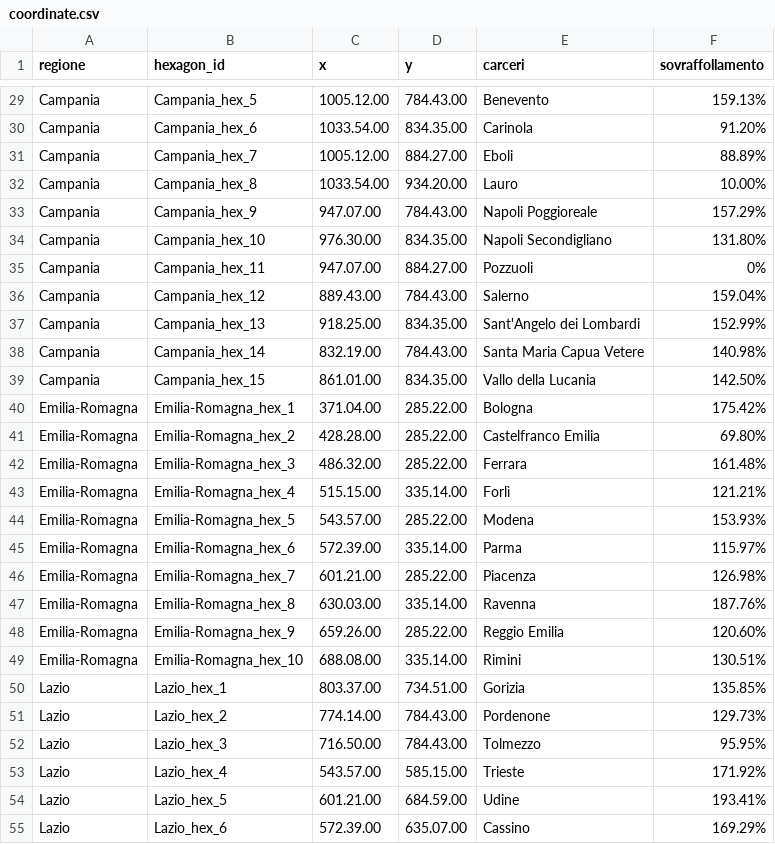
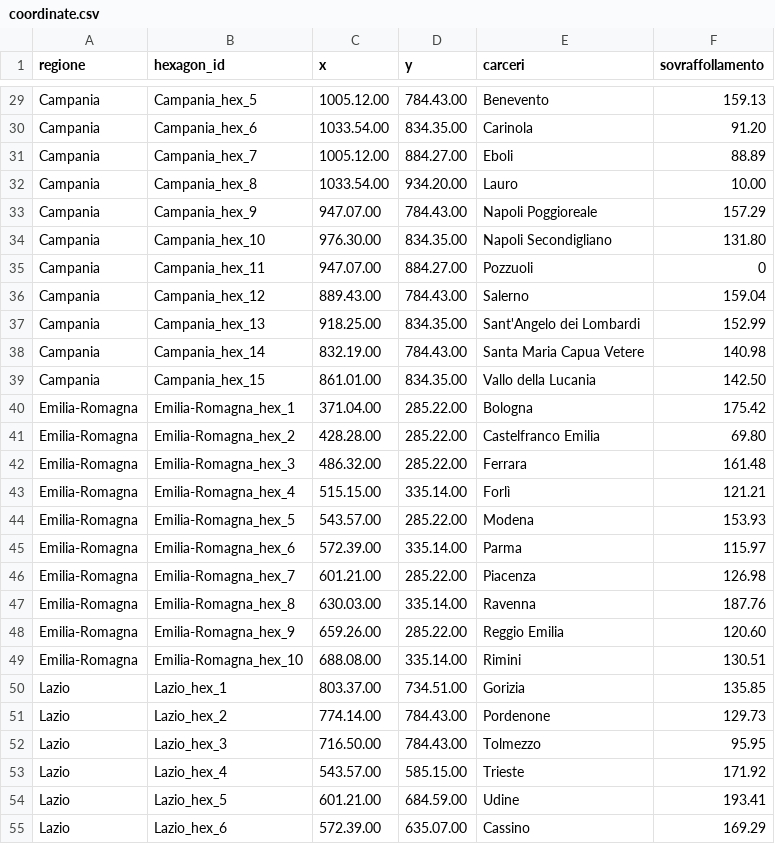
Before and after one commit to fabiocastagna/test_1, a CSV file: Database/coordinate.csv, drawn as a sheet; only a part is shown, gaps mark what is left out; the diff covers the shown part only; the diff names each change by its address in the sheet, - before the commit and + after, or states it on an @@ line.

```diff
--- a/Database/coordinate.csv
+++ b/Database/coordinate.csv
-F29 (sovraffollamento): 159.13%
+F29 (sovraffollamento): 159.13
-F30 (sovraffollamento): 91.20%
+F30 (sovraffollamento): 91.20
-F31 (sovraffollamento): 88.89%
+F31 (sovraffollamento): 88.89
-F32 (sovraffollamento): 10.00%
+F32 (sovraffollamento): 10.00
-F33 (sovraffollamento): 157.29%
+F33 (sovraffollamento): 157.29
-F34 (sovraffollamento): 131.80%
+F34 (sovraffollamento): 131.80
-F35 (sovraffollamento): 0%
+F35 (sovraffollamento): 0
-F36 (sovraffollamento): 159.04%
+F36 (sovraffollamento): 159.04
-F37 (sovraffollamento): 152.99%
+F37 (sovraffollamento): 152.99
-F38 (sovraffollamento): 140.98%
+F38 (sovraffollamento): 140.98
-F39 (sovraffollamento): 142.50%
+F39 (sovraffollamento): 142.50
-F40 (sovraffollamento): 175.42%
+F40 (sovraffollamento): 175.42
-F41 (sovraffollamento): 69.80%
+F41 (sovraffollamento): 69.80
-F42 (sovraffollamento): 161.48%
+F42 (sovraffollamento): 161.48
-F43 (sovraffollamento): 121.21%
+F43 (sovraffollamento): 121.21
-F44 (sovraffollamento): 153.93%
+F44 (sovraffollamento): 153.93
-F45 (sovraffollamento): 115.97%
+F45 (sovraffollamento): 115.97
-F46 (sovraffollamento): 126.98%
+F46 (sovraffollamento): 126.98
-F47 (sovraffollamento): 187.76%
+F47 (sovraffollamento): 187.76
-F48 (sovraffollamento): 120.60%
+F48 (sovraffollamento): 120.60
-F49 (sovraffollamento): 130.51%
+F49 (sovraffollamento): 130.51
-F50 (sovraffollamento): 135.85%
+F50 (sovraffollamento): 135.85
-F51 (sovraffollamento): 129.73%
+F51 (sovraffollamento): 129.73
-F52 (sovraffollamento): 95.95%
+F52 (sovraffollamento): 95.95
-F53 (sovraffollamento): 171.92%
+F53 (sovraffollamento): 171.92
-F54 (sovraffollamento): 193.41%
+F54 (sovraffollamento): 193.41
-F55 (sovraffollamento): 169.29%
+F55 (sovraffollamento): 169.29
```
Also changed, not shown: 159 edited cells elsewhere in this file, 1 other file.
